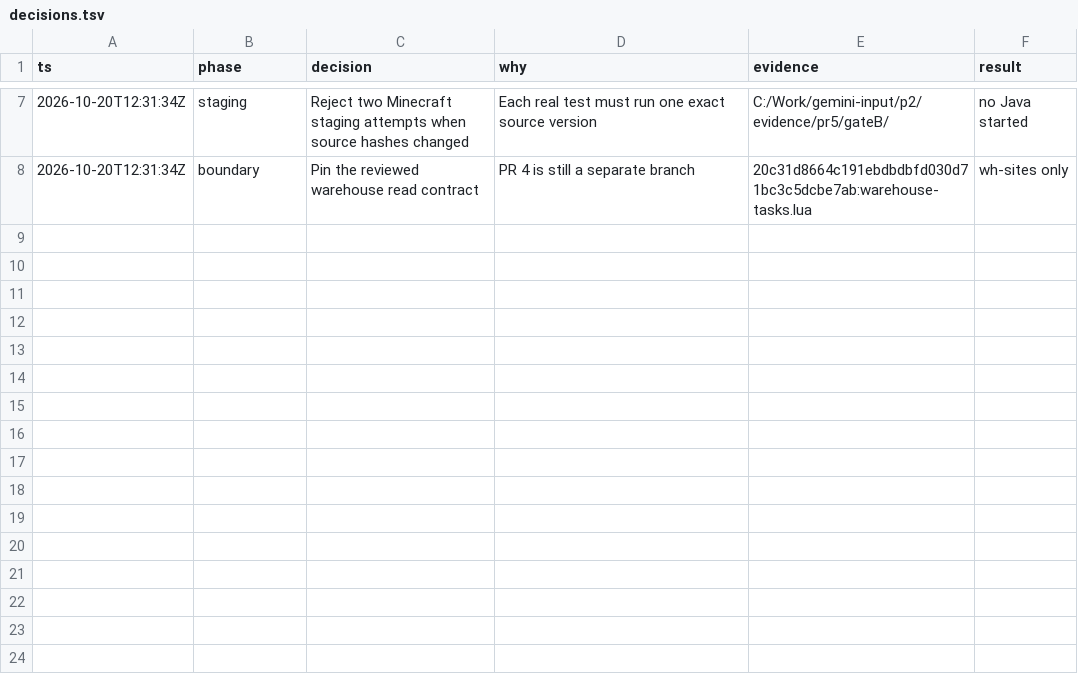
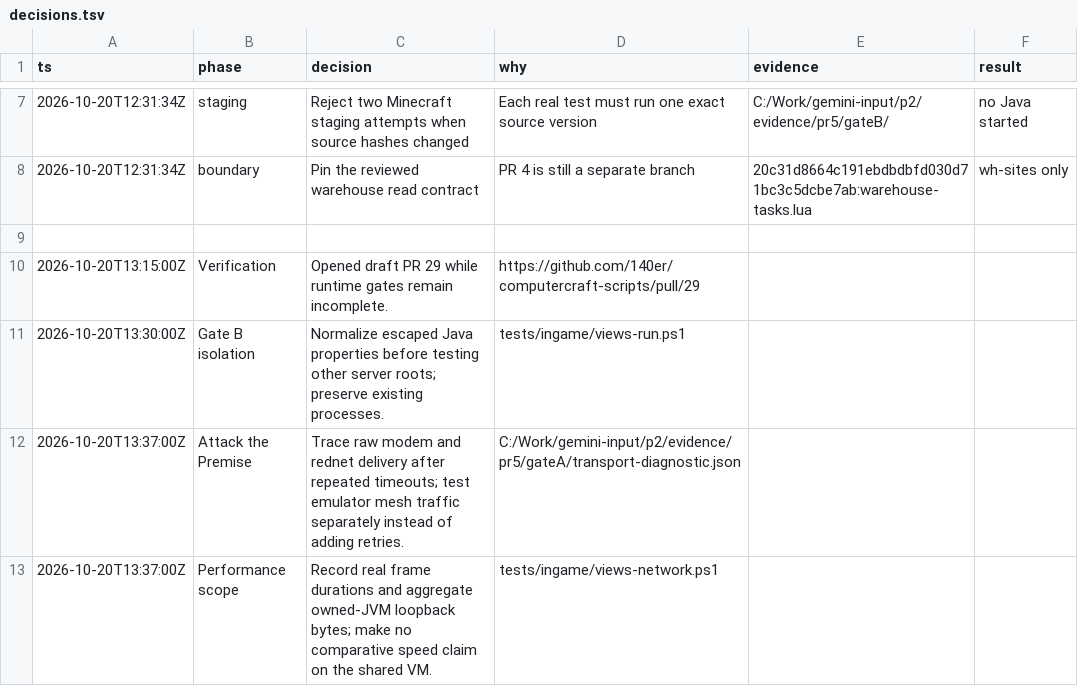
Before and after one commit to 140er/computercraft-scripts, a TSV file: docs/evidence/pr5/decisions.tsv, drawn as a sheet; only a part is shown, gaps mark what is left out; the diff names each change by its address in the sheet, - before the commit and + after, or states it on an @@ line.

Commit message:
Add isolated view gates and preserve CraftOS evidence

```diff
--- a/docs/evidence/pr5/decisions.tsv
+++ b/docs/evidence/pr5/decisions.tsv
+row 9: (empty)
+row 10: 2026-10-20T13:15:00Z | Verification | Opened draft PR 29 while runtime gates remain incomplete. | https://github.com/140er/computercraft-scripts/pull/29
+row 11: 2026-10-20T13:30:00Z | Gate B isolation | Normalize escaped Java properties before testing other server roots; preserve existing processes. | tests/ingame/views-run.ps1
+row 12: 2026-10-20T13:37:00Z | Attack the Premise | Trace raw modem and rednet delivery after repeated timeouts; test emulator mesh traffic separately instead of adding retries. | C:/Work/gemini-input/p2/evidence/pr5/gateA/transport-diagnostic.json
+row 13: 2026-10-20T13:37:00Z | Performance scope | Record real frame durations and aggregate owned-JVM loopback bytes; make no comparative speed claim on the shared VM. | tests/ingame/views-network.ps1
```
Also changed, not shown: 21 other files.
